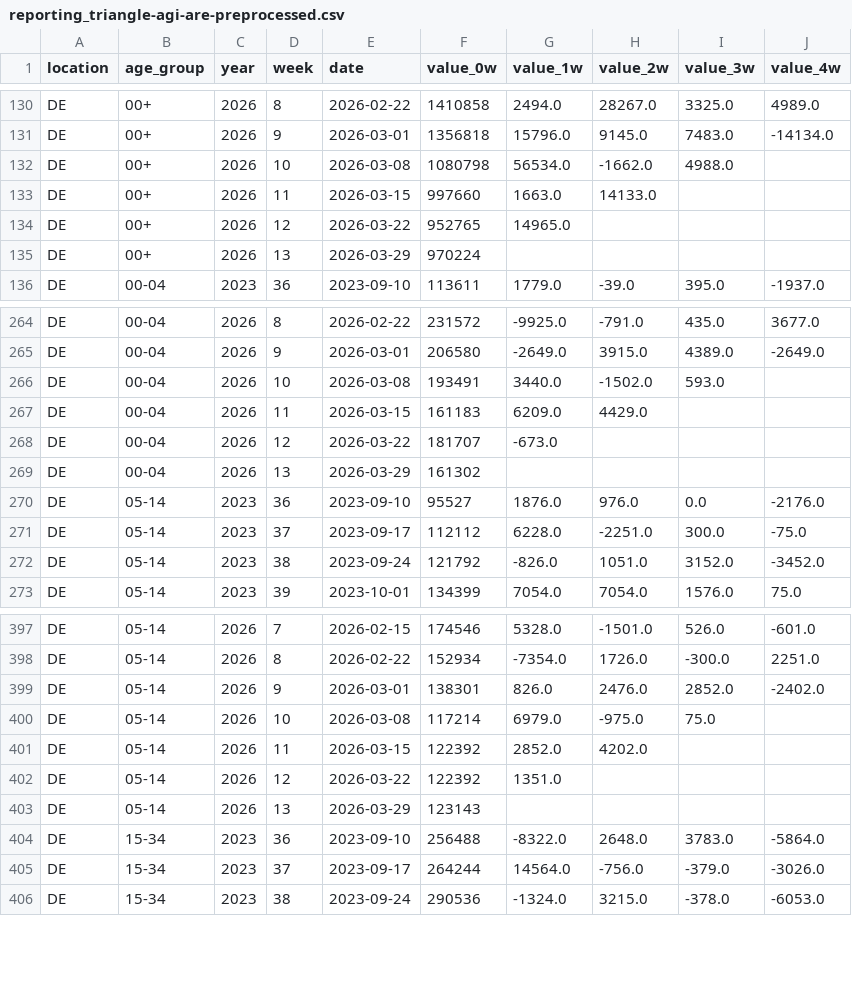
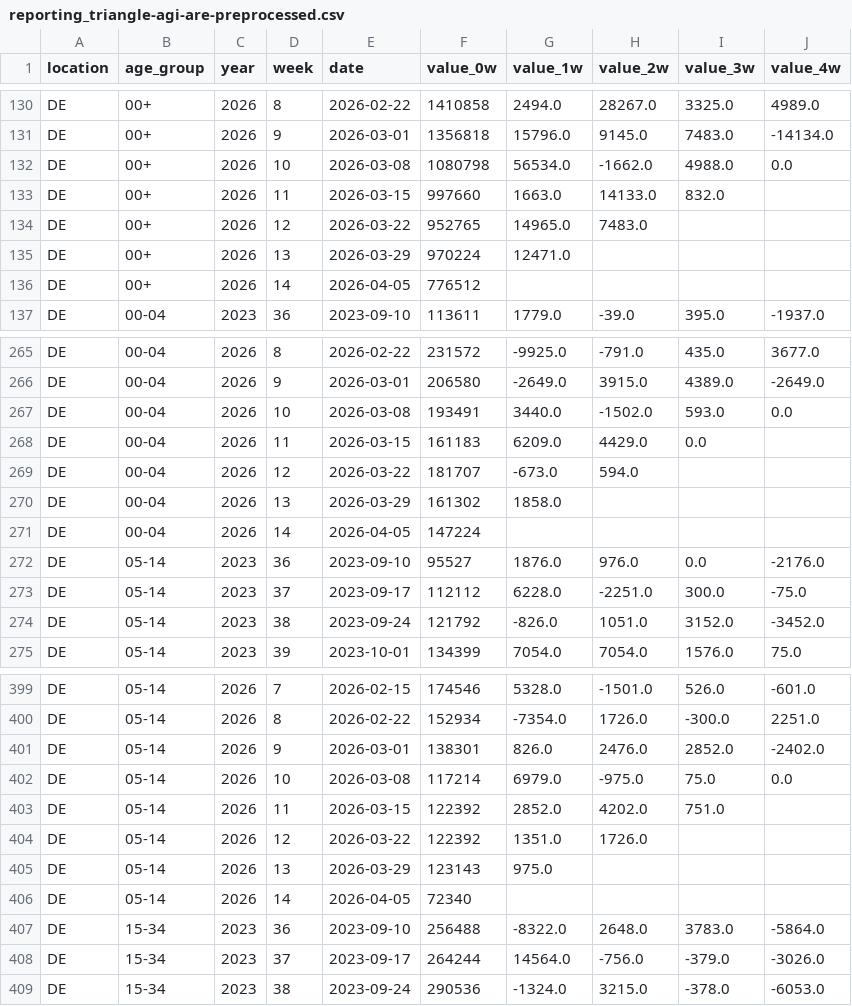
Before and after one commit to kit-health-statistics/RESPINOW-realtime, a CSV file: data/reporting_triangle-agi-are-preprocessed.csv, drawn as a sheet; only a part is shown, gaps mark what is left out; the diff covers the shown part only.

```diff
--- a/data/reporting_triangle-agi-are-preprocessed.csv
+++ b/data/reporting_triangle-agi-are-preprocessed.csv
@@ -131,6 +131,7 @@ DE,00+,2026,8,2026-02-22,1410858,2494.0,28267.0,3325.0,4989.0
 DE,00+,2026,9,2026-03-01,1356818,15796.0,9145.0,7483.0,-14134.0
-DE,00+,2026,10,2026-03-08,1080798,56534.0,-1662.0,4988.0,
-DE,00+,2026,11,2026-03-15,997660,1663.0,14133.0,,
-DE,00+,2026,12,2026-03-22,952765,14965.0,,,
-DE,00+,2026,13,2026-03-29,970224,,,,
+DE,00+,2026,10,2026-03-08,1080798,56534.0,-1662.0,4988.0,0.0
+DE,00+,2026,11,2026-03-15,997660,1663.0,14133.0,832.0,
+DE,00+,2026,12,2026-03-22,952765,14965.0,7483.0,,
+DE,00+,2026,13,2026-03-29,970224,12471.0,,,
+DE,00+,2026,14,2026-04-05,776512,,,,
 DE,00-04,2023,36,2023-09-10,113611,1779.0,-39.0,395.0,-1937.0
@@ -265,6 +266,7 @@ DE,00-04,2026,8,2026-02-22,231572,-9925.0,-791.0,435.0,3677.0
 DE,00-04,2026,9,2026-03-01,206580,-2649.0,3915.0,4389.0,-2649.0
-DE,00-04,2026,10,2026-03-08,193491,3440.0,-1502.0,593.0,
-DE,00-04,2026,11,2026-03-15,161183,6209.0,4429.0,,
-DE,00-04,2026,12,2026-03-22,181707,-673.0,,,
-DE,00-04,2026,13,2026-03-29,161302,,,,
+DE,00-04,2026,10,2026-03-08,193491,3440.0,-1502.0,593.0,0.0
+DE,00-04,2026,11,2026-03-15,161183,6209.0,4429.0,0.0,
+DE,00-04,2026,12,2026-03-22,181707,-673.0,594.0,,
+DE,00-04,2026,13,2026-03-29,161302,1858.0,,,
+DE,00-04,2026,14,2026-04-05,147224,,,,
 DE,05-14,2023,36,2023-09-10,95527,1876.0,976.0,0.0,-2176.0
@@ -399,6 +401,7 @@ DE,05-14,2026,8,2026-02-22,152934,-7354.0,1726.0,-300.0,2251.0
 DE,05-14,2026,9,2026-03-01,138301,826.0,2476.0,2852.0,-2402.0
-DE,05-14,2026,10,2026-03-08,117214,6979.0,-975.0,75.0,
-DE,05-14,2026,11,2026-03-15,122392,2852.0,4202.0,,
-DE,05-14,2026,12,2026-03-22,122392,1351.0,,,
-DE,05-14,2026,13,2026-03-29,123143,,,,
+DE,05-14,2026,10,2026-03-08,117214,6979.0,-975.0,75.0,0.0
+DE,05-14,2026,11,2026-03-15,122392,2852.0,4202.0,751.0,
+DE,05-14,2026,12,2026-03-22,122392,1351.0,1726.0,,
+DE,05-14,2026,13,2026-03-29,123143,975.0,,,
+DE,05-14,2026,14,2026-04-05,72340,,,,
 DE,15-34,2023,36,2023-09-10,256488,-8322.0,2648.0,3783.0,-5864.0
```
Also changed, not shown: 15 added rows and 60 edited cells elsewhere in this file, data/latest_data-agi-are.csv, data/reporting_triangle-agi-are.csv, 1 other file.
